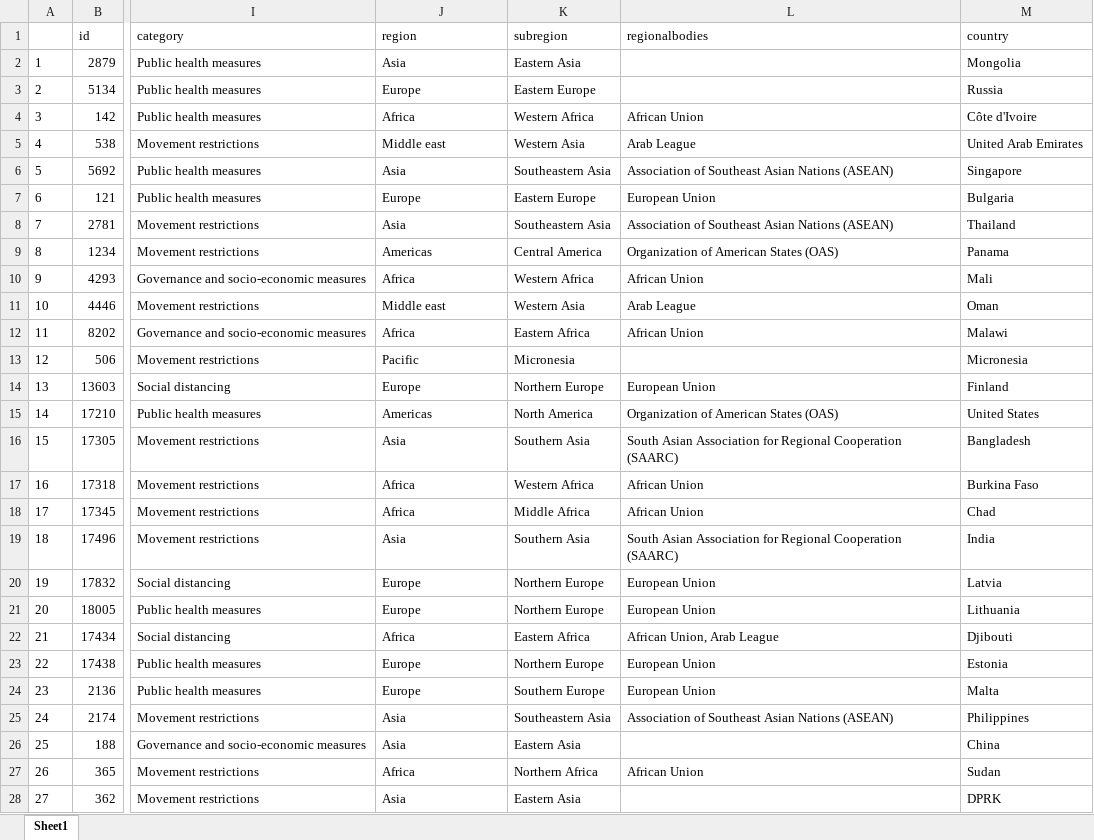
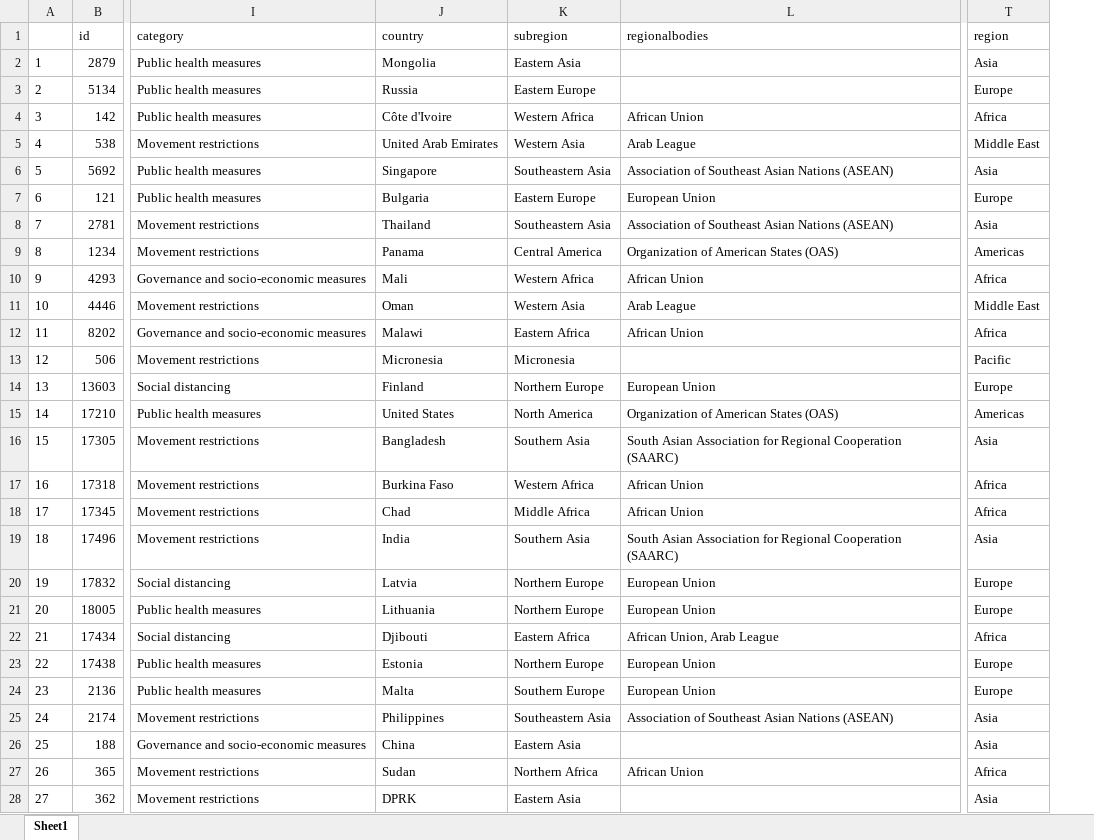
Before and after one commit to Angelikini/Regional-government-measures-covid19, an Excel workbook: firstmeasurebycountry.xlsx, sheet Sheet1, drawn as a sheet; only a part is shown, gaps mark what is left out; values as stored, in another font and other column widths than the file's, no borders; removed rows and columns are numbered as before the commit, all else as after; the diff covers the shown part only; the diff names each change by its address in the sheet, - before the commit and + after, or states it on an @@ line.

```diff
--- a/firstmeasurebycountry.xlsx (sheet Sheet1)
+++ b/firstmeasurebycountry.xlsx (sheet Sheet1)
-column M (country), rows 2-28: Mongolia | Russia | Côte d'Ivoire | United Arab Emirates | Singapore | Bulgaria | Thailand | Panama | Mali | Oman | Malawi | Micronesia | Finland | United States | Bangladesh | Burkina Faso | Chad | India | Latvia | Lithuania | Djibouti | Estonia | Malta | Philippines | China | Sudan | DPRK
+column T (region), rows 2-28: Asia | Europe | Africa | Middle East | Asia | Europe | Asia | Americas | Africa | Middle East | Africa | Pacific | Europe | Americas | Asia | Africa | Africa | Asia | Europe | Europe | Africa | Europe | Europe | Asia | Asia | Africa | Asia
-J1: region
+J1: country
-J2 (country): Asia
+J2 (country): Mongolia
-J3 (country): Europe
+J3 (country): Russia
-J4 (country): Africa
+J4 (country): Côte d'Ivoire
-J5 (country): Middle east
+J5 (country): United Arab Emirates
-J6 (country): Asia
+J6 (country): Singapore
-J7 (country): Europe
+J7 (country): Bulgaria
-J8 (country): Asia
+J8 (country): Thailand
-J9 (country): Americas
+J9 (country): Panama
-J10 (country): Africa
+J10 (country): Mali
-J11 (country): Middle east
+J11 (country): Oman
-J12 (country): Africa
+J12 (country): Malawi
-J13 (country): Pacific
+J13 (country): Micronesia
-J14 (country): Europe
+J14 (country): Finland
-J15 (country): Americas
+J15 (country): United States
-J16 (country): Asia
+J16 (country): Bangladesh
-J17 (country): Africa
+J17 (country): Burkina Faso
-J18 (country): Africa
+J18 (country): Chad
-J19 (country): Asia
+J19 (country): India
-J20 (country): Europe
+J20 (country): Latvia
-J21 (country): Europe
+J21 (country): Lithuania
-J22 (country): Africa
+J22 (country): Djibouti
-J23 (country): Europe
+J23 (country): Estonia
-J24 (country): Europe
+J24 (country): Malta
-J25 (country): Asia
+J25 (country): Philippines
-J26 (country): Asia
+J26 (country): China
-J27 (country): Africa
+J27 (country): Sudan
-J28 (country): Asia
+J28 (country): DPRK
```
Also changed, not shown: 168 edited cells elsewhere in this sheet, first_measure_first_case_comparison.xlsx, firstmeasurebycategory.xlsx, 21 other files.
